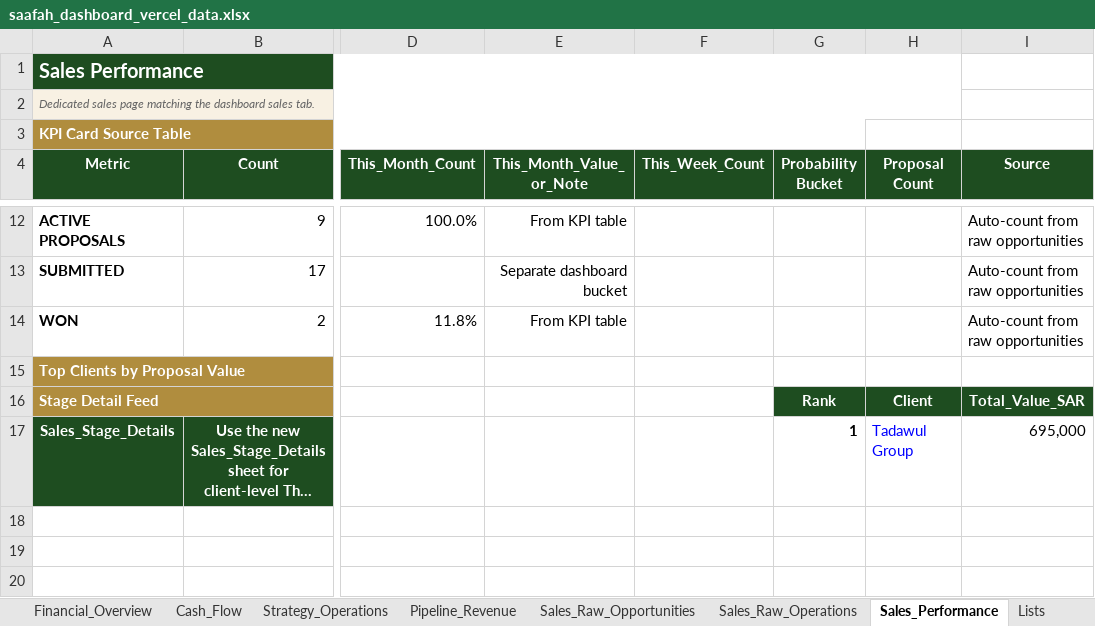
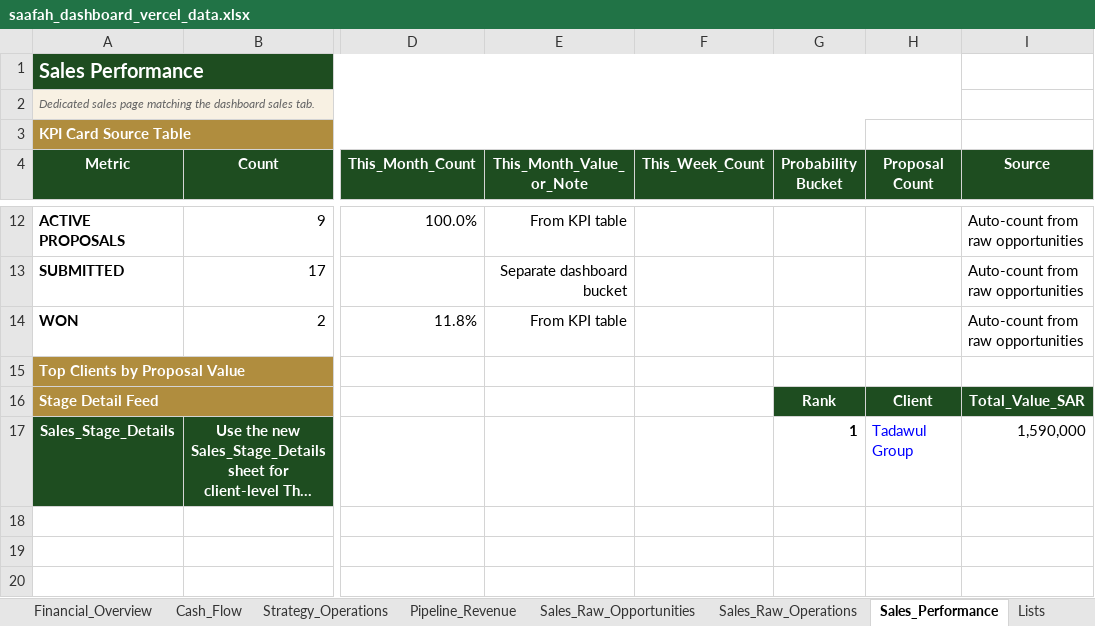
Before and after one commit to akamel969600-afk/dar_safaa_dashboard2, an Excel workbook: saafah_dashboard_vercel_data.xlsx, sheet Sales_Performance, drawn as a sheet; only a part is shown, gaps mark what is left out; long unchanged cells end in …; values as stored, in another font and other column widths than the file's, no borders; charts and pictures not drawn; the diff names each change by its address in the sheet, - before the commit and + after, or states it on an @@ line.

```diff
--- a/saafah_dashboard_vercel_data.xlsx (sheet Sales_Performance)
+++ b/saafah_dashboard_vercel_data.xlsx (sheet Sales_Performance)
-I17 (Source): 695,000
+I17 (Source): 1,590,000
```
Also changed, not shown: sheet Sales_Stage_Details, sheet Sales_Raw_Opportunities, charts or pictures.
